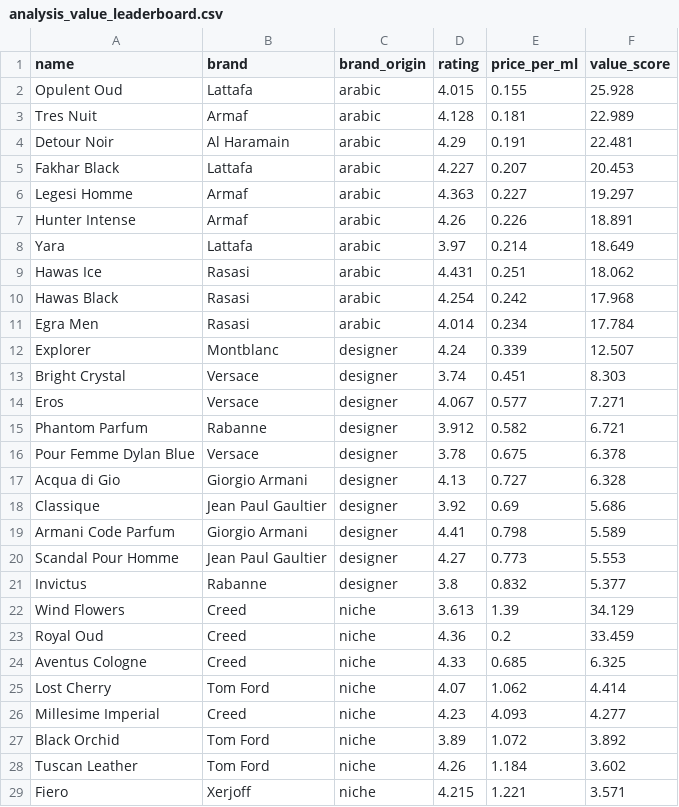
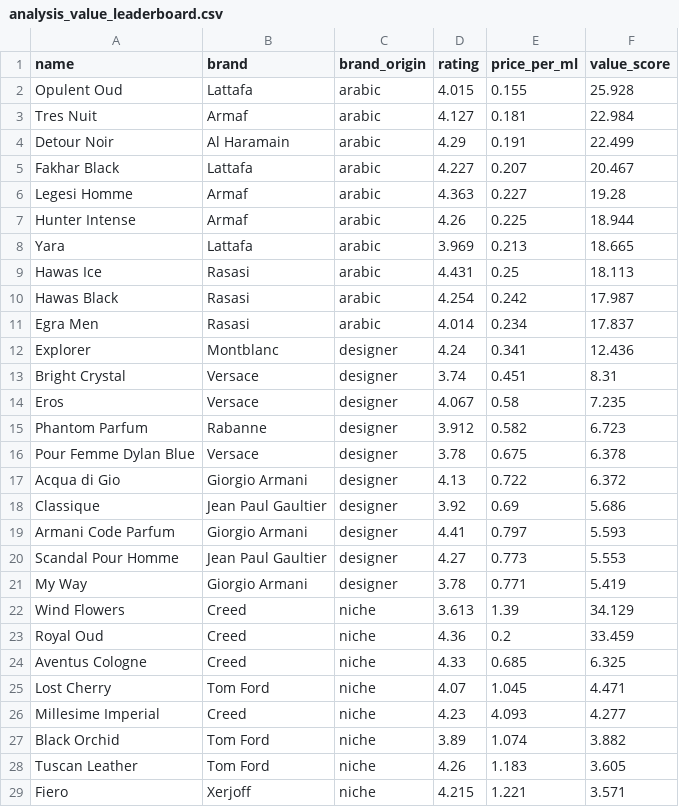
Before and after one commit to danteyamato1/fragrance-market-intelligence, a CSV file: cleaned_data/analysis_value_leaderboard.csv, drawn as a sheet; only a part is shown; the diff covers the shown part only.

```diff
--- a/cleaned_data/analysis_value_leaderboard.csv
+++ b/cleaned_data/analysis_value_leaderboard.csv
@@ -2,21 +2,21 @@ name,brand,brand_origin,rating,price_per_ml,value_score
 Opulent Oud,Lattafa,arabic,4.015,0.155,25.928
-Tres Nuit,Armaf,arabic,4.128,0.181,22.989
-Detour Noir,Al Haramain,arabic,4.29,0.191,22.481
-Fakhar Black,Lattafa,arabic,4.227,0.207,20.453
-Legesi Homme,Armaf,arabic,4.363,0.227,19.297
-Hunter Intense,Armaf,arabic,4.26,0.226,18.891
-Yara,Lattafa,arabic,3.97,0.214,18.649
-Hawas Ice,Rasasi,arabic,4.431,0.251,18.062
-Hawas Black,Rasasi,arabic,4.254,0.242,17.968
-Egra Men,Rasasi,arabic,4.014,0.234,17.784
-Explorer,Montblanc,designer,4.24,0.339,12.507
-Bright Crystal,Versace,designer,3.74,0.451,8.303
-Eros,Versace,designer,4.067,0.577,7.271
-Phantom Parfum,Rabanne,designer,3.912,0.582,6.721
+Tres Nuit,Armaf,arabic,4.127,0.181,22.984
+Detour Noir,Al Haramain,arabic,4.29,0.191,22.499
+Fakhar Black,Lattafa,arabic,4.227,0.207,20.467
+Legesi Homme,Armaf,arabic,4.363,0.227,19.28
+Hunter Intense,Armaf,arabic,4.26,0.225,18.944
+Yara,Lattafa,arabic,3.969,0.213,18.665
+Hawas Ice,Rasasi,arabic,4.431,0.25,18.113
+Hawas Black,Rasasi,arabic,4.254,0.242,17.987
+Egra Men,Rasasi,arabic,4.014,0.234,17.837
+Explorer,Montblanc,designer,4.24,0.341,12.436
+Bright Crystal,Versace,designer,3.74,0.451,8.31
+Eros,Versace,designer,4.067,0.58,7.235
+Phantom Parfum,Rabanne,designer,3.912,0.582,6.723
 Pour Femme Dylan Blue,Versace,designer,3.78,0.675,6.378
-Acqua di Gio,Giorgio Armani,designer,4.13,0.727,6.328
+Acqua di Gio,Giorgio Armani,designer,4.13,0.722,6.372
 Classique,Jean Paul Gaultier,designer,3.92,0.69,5.686
-Armani Code Parfum,Giorgio Armani,designer,4.41,0.798,5.589
+Armani Code Parfum,Giorgio Armani,designer,4.41,0.797,5.593
 Scandal Pour Homme,Jean Paul Gaultier,designer,4.27,0.773,5.553
-Invictus,Rabanne,designer,3.8,0.832,5.377
+My Way,Giorgio Armani,designer,3.78,0.771,5.419
 Wind Flowers,Creed,niche,3.613,1.39,34.129
@@ -24,6 +24,6 @@ Royal Oud,Creed,niche,4.36,0.2,33.459
 Aventus Cologne,Creed,niche,4.33,0.685,6.325
-Lost Cherry,Tom Ford,niche,4.07,1.062,4.414
+Lost Cherry,Tom Ford,niche,4.07,1.045,4.471
 Millesime Imperial,Creed,niche,4.23,4.093,4.277
-Black Orchid,Tom Ford,niche,3.89,1.072,3.892
-Tuscan Leather,Tom Ford,niche,4.26,1.184,3.602
+Black Orchid,Tom Ford,niche,3.89,1.074,3.882
+Tuscan Leather,Tom Ford,niche,4.26,1.183,3.605
 Fiero,Xerjoff,niche,4.215,1.221,3.571
```
Also changed, not shown: 4 edited cells elsewhere in this file, cleaned_data/analysis_sentiment_polarisation.csv, 10 other files.
